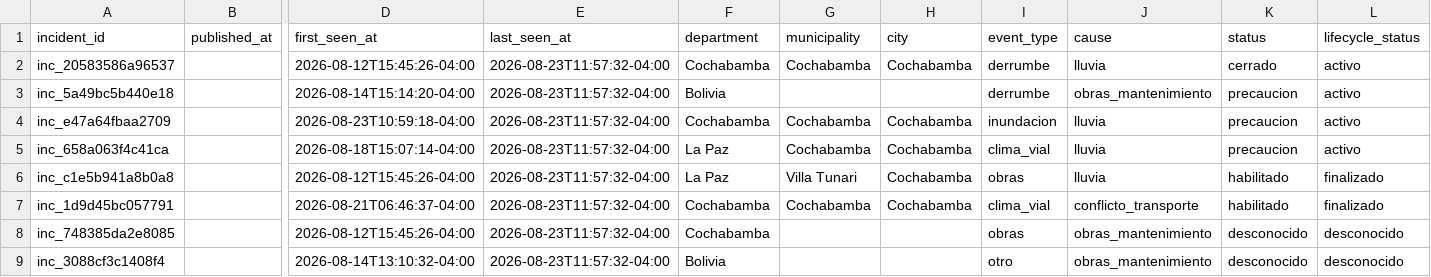
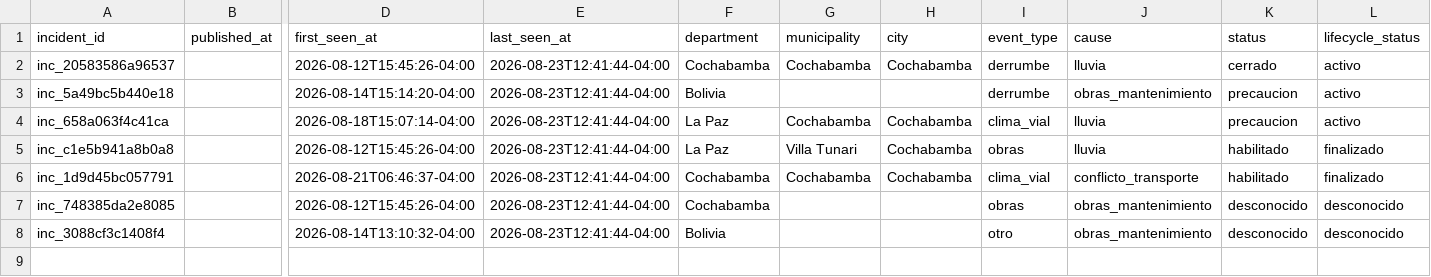
Before and after one commit to GustavoMix/cron-alerta-vial-bolivia, a CSV file: data/transito_bolivia.csv, drawn as a sheet; only a part is shown, gaps mark what is left out; removed rows and columns are numbered as before the commit, all else as after; rows hold the shown columns only; the diff names each change by its address in the sheet, - before the commit and + after, or states it on an @@ line.

```diff
--- a/data/transito_bolivia.csv
+++ b/data/transito_bolivia.csv
-E2:E3 (last_seen_at): 2026-08-23T11:57:32-04:00
+E2:E3 (last_seen_at): 2026-08-23T12:41:44-04:00
-row 4: inc_e47a64fbaa2709 |  | 2026-08-23T10:59:18-04:00 | 2026-08-23T11:57:32-04:00 | Cochabamba | Cochabamba | Cochabamba | inundacion | lluvia | precaucion | activo
-E4:E8 (last_seen_at): 2026-08-23T11:57:32-04:00
+E4:E8 (last_seen_at): 2026-08-23T12:41:44-04:00
```
Also changed, not shown: 4 other files.
